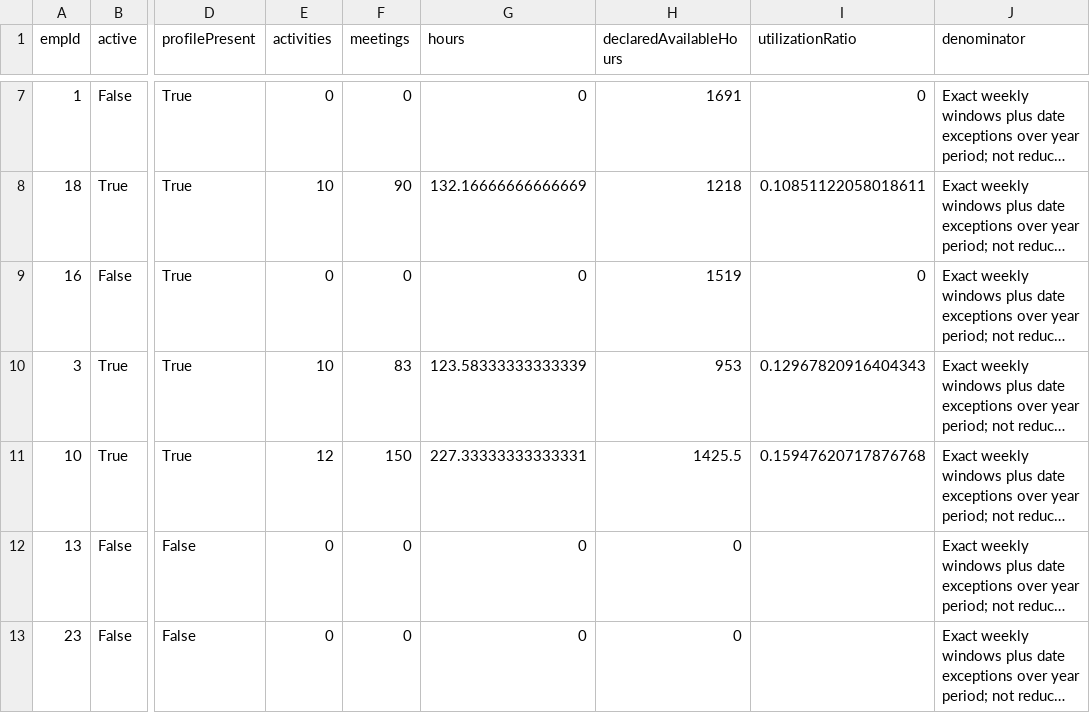
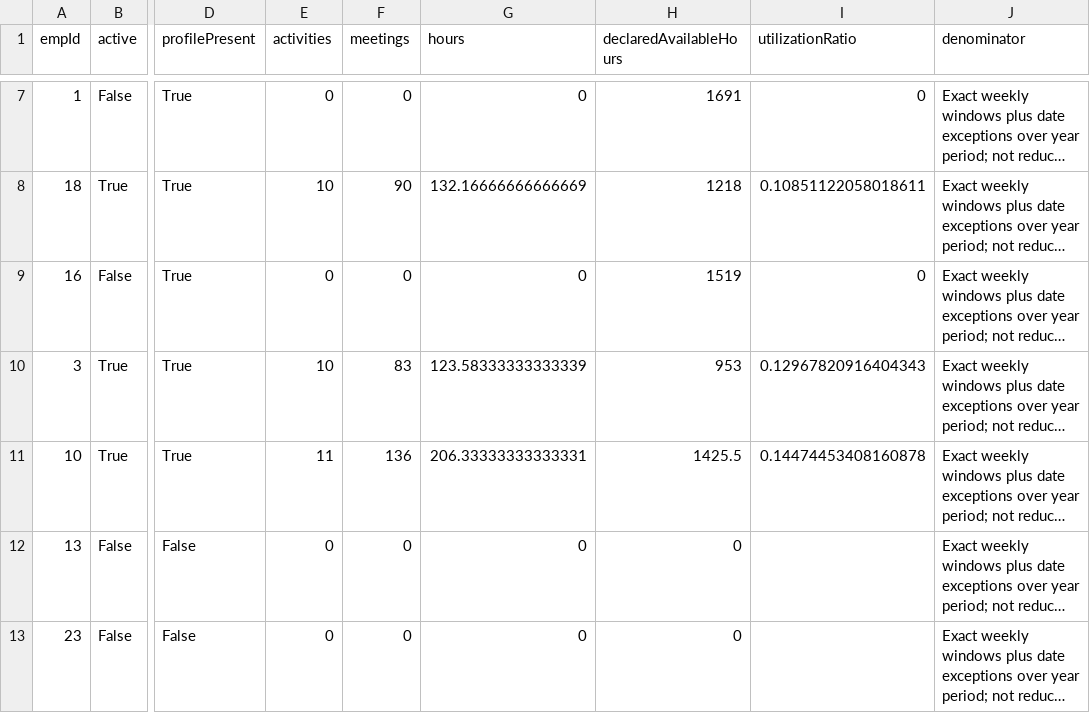
Before and after one commit to Taasiyeda2026/dashboard_system, a CSV file: docs/scheduling-new-core-20261010/instructors.csv, drawn as a sheet; only a part is shown, gaps mark what is left out; long unchanged cells end in …; the diff names each change by its address in the sheet, - before the commit and + after, or states it on an @@ line.

```diff
--- a/docs/scheduling-new-core-20261010/instructors.csv
+++ b/docs/scheduling-new-core-20261010/instructors.csv
-E11 (activities): 12
+E11 (activities): 11
-F11 (meetings): 150
+F11 (meetings): 136
-G11 (hours): 227.33333333333331
+G11 (hours): 206.33333333333331
-I11 (utilizationRatio): 0.15947620717876768
+I11 (utilizationRatio): 0.14474453408160878
```
Also changed, not shown: docs/scheduling-new-core-20261010/activities.csv, 9 other files.
